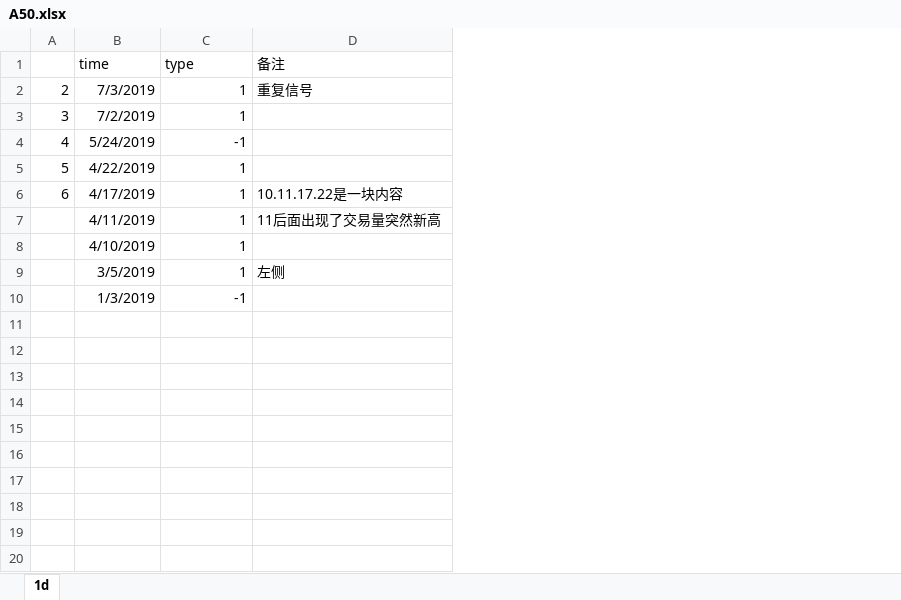
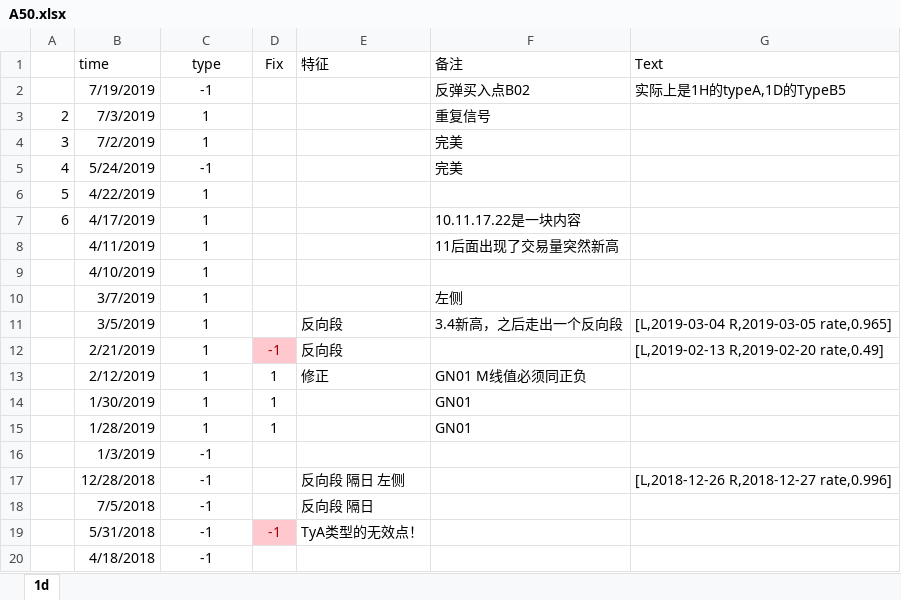
Before and after one commit to Knowckx/python, an Excel workbook: Quant/A50/csv/A50.xlsx, sheet 1d, drawn as a sheet; values as stored, in another font and other column widths than the file's, no borders; addresses are those after the commit; the diff names each change by its address in the sheet, - before the commit and + after, or states it on an @@ line.

```diff
--- a/Quant/A50/csv/A50.xlsx (sheet 1d)
+++ b/Quant/A50/csv/A50.xlsx (sheet 1d)
+column D (Fix), empty
+column E (特征), row 11: 反向段
+column G (Text), row 11: [L,2019-03-04 R,2019-03-05 rate,0.965]
-C1 alignment: left
+C1 alignment: center
+row 2:  | 7/19/2019 | -1 |  |  | 反弹买入点B02 | 实际上是1H的typeA,1D的TypeB5
-C3:C9 alignment: right
+C3:C9 alignment: center
-F4:F5 (备注): (empty)
+F4:F5 (备注): 完美
+row 10:  | 3/7/2019 | 1 |  |  | 左侧
-C11 alignment: right
+C11 alignment: center
-F11 (备注): 左侧
+F11 (备注): 3.4新高，之后走出一个反向段
+row 12:  | 2/21/2019 | 1 | -1 | 反向段 |  | [L,2019-02-13 R,2019-02-20 rate,0.49]
+row 13:  | 2/12/2019 | 1 | 1 | 修正 | GN01 M线值必须同正负
+row 14:  | 1/30/2019 | 1 | 1 |  | GN01
+row 15:  | 1/28/2019 | 1 | 1 |  | GN01
-C16 alignment: right
+C16 alignment: center
+row 17:  | 12/28/2018 | -1 |  | 反向段 隔日 左侧 |  | [L,2018-12-26 R,2018-12-27 rate,0.996]
+row 18:  | 7/5/2018 | -1 |  | 反向段 隔日
+row 19:  | 5/31/2018 | -1 | -1 | TyA类型的无效点！
+row 20:  | 4/18/2018 | -1
```
Also changed, not shown: 5 other files.
